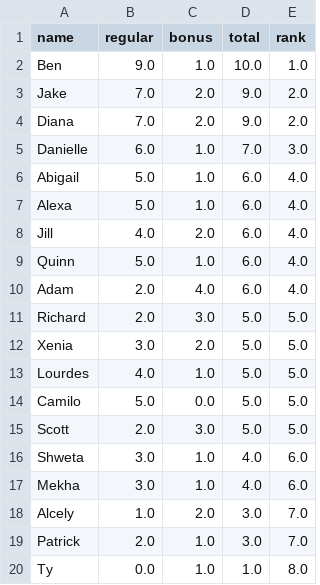
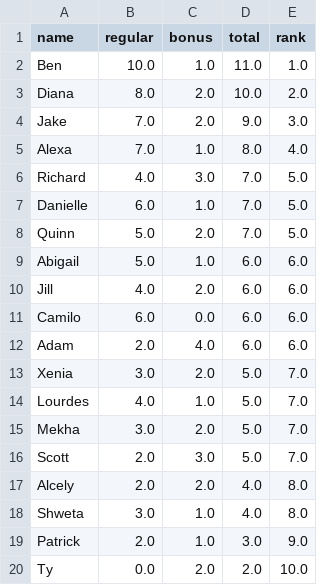
Before and after one commit to HAS-Tools-Fall2020/forecasting, a CSV file: weekly_results/scoreboard.csv, drawn as a sheet.

```diff
--- a/weekly_results/scoreboard.csv
+++ b/weekly_results/scoreboard.csv
@@ -1,20 +1,20 @@
 name,regular,bonus,total,rank
-Ben,9.0,1.0,10.0,1.0
-Jake,7.0,2.0,9.0,2.0
-Diana,7.0,2.0,9.0,2.0
-Danielle,6.0,1.0,7.0,3.0
-Abigail,5.0,1.0,6.0,4.0
-Alexa,5.0,1.0,6.0,4.0
-Jill,4.0,2.0,6.0,4.0
-Quinn,5.0,1.0,6.0,4.0
-Adam,2.0,4.0,6.0,4.0
-Richard,2.0,3.0,5.0,5.0
-Xenia,3.0,2.0,5.0,5.0
-Lourdes,4.0,1.0,5.0,5.0
-Camilo,5.0,0.0,5.0,5.0
-Scott,2.0,3.0,5.0,5.0
-Shweta,3.0,1.0,4.0,6.0
-Mekha,3.0,1.0,4.0,6.0
-Alcely,1.0,2.0,3.0,7.0
-Patrick,2.0,1.0,3.0,7.0
-Ty,0.0,1.0,1.0,8.0
+Ben,10.0,1.0,11.0,1.0
+Diana,8.0,2.0,10.0,2.0
+Jake,7.0,2.0,9.0,3.0
+Alexa,7.0,1.0,8.0,4.0
+Richard,4.0,3.0,7.0,5.0
+Danielle,6.0,1.0,7.0,5.0
+Quinn,5.0,2.0,7.0,5.0
+Abigail,5.0,1.0,6.0,6.0
+Jill,4.0,2.0,6.0,6.0
+Camilo,6.0,0.0,6.0,6.0
+Adam,2.0,4.0,6.0,6.0
+Xenia,3.0,2.0,5.0,7.0
+Lourdes,4.0,1.0,5.0,7.0
+Mekha,3.0,2.0,5.0,7.0
+Scott,2.0,3.0,5.0,7.0
+Alcely,2.0,2.0,4.0,8.0
+Shweta,3.0,1.0,4.0,8.0
+Patrick,2.0,1.0,3.0,9.0
+Ty,0.0,2.0,2.0,10.0
```
Also changed, not shown: weekly_results/score_details.csv, 3 other files.
